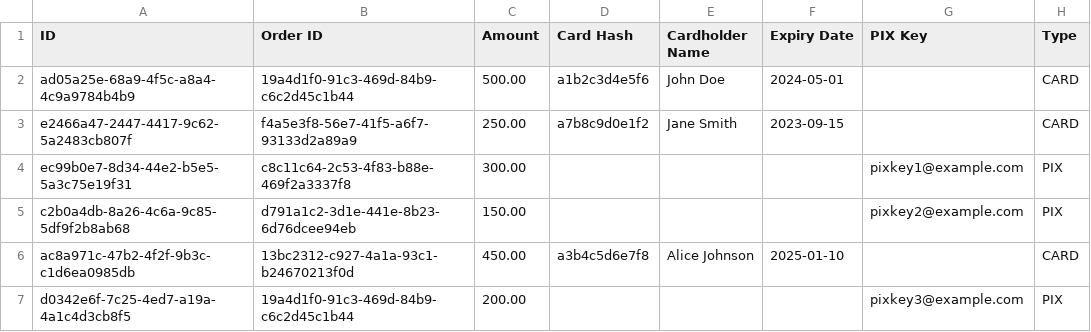
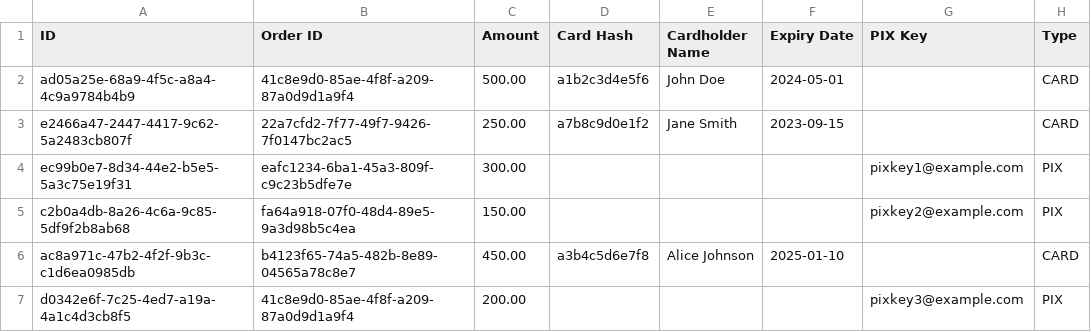
Before and after one commit to dias-joaovictor/infnet-springapp, a CSV file: src/main/resources/loaders/payments.csv, drawn as a sheet.

```diff
--- a/src/main/resources/loaders/payments.csv
+++ b/src/main/resources/loaders/payments.csv
@@ -1,7 +1,7 @@
 ID,Order ID,Amount,Card Hash,Cardholder Name,Expiry Date,PIX Key,Type
-ad05a25e-68a9-4f5c-a8a4-4c9a9784b4b9,19a4d1f0-91c3-469d-84b9-c6c2d45c1b44,500.00,a1b2c3d4e5f6,John Doe,2024-05-01,,CARD
-e2466a47-2447-4417-9c62-5a2483cb807f,f4a5e3f8-56e7-41f5-a6f7-93133d2a89a9,250.00,a7b8c9d0e1f2,Jane Smith,2023-09-15,,CARD
-ec99b0e7-8d34-44e2-b5e5-5a3c75e19f31,c8c11c64-2c53-4f83-b88e-469f2a3337f8,300.00,,,,"pixkey1@example.com",PIX
-c2b0a4db-8a26-4c6a-9c85-5df9f2b8ab68,d791a1c2-3d1e-441e-8b23-6d76dcee94eb,150.00,,,,"pixkey2@example.com",PIX
-ac8a971c-47b2-4f2f-9b3c-c1d6ea0985db,13bc2312-c927-4a1a-93c1-b24670213f0d,450.00,a3b4c5d6e7f8,Alice Johnson,2025-01-10,,CARD
-d0342e6f-7c25-4ed7-a19a-4a1c4d3cb8f5,19a4d1f0-91c3-469d-84b9-c6c2d45c1b44,200.00,,,,"pixkey3@example.com",PIX
+ad05a25e-68a9-4f5c-a8a4-4c9a9784b4b9,41c8e9d0-85ae-4f8f-a209-87a0d9d1a9f4,500.00,a1b2c3d4e5f6,John Doe,2024-05-01,,CARD
+e2466a47-2447-4417-9c62-5a2483cb807f,22a7cfd2-7f77-49f7-9426-7f0147bc2ac5,250.00,a7b8c9d0e1f2,Jane Smith,2023-09-15,,CARD
+ec99b0e7-8d34-44e2-b5e5-5a3c75e19f31,eafc1234-6ba1-45a3-809f-c9c23b5dfe7e,300.00,,,,"pixkey1@example.com",PIX
+c2b0a4db-8a26-4c6a-9c85-5df9f2b8ab68,fa64a918-07f0-48d4-89e5-9a3d98b5c4ea,150.00,,,,"pixkey2@example.com",PIX
+ac8a971c-47b2-4f2f-9b3c-c1d6ea0985db,b4123f65-74a5-482b-8e89-04565a78c8e7,450.00,a3b4c5d6e7f8,Alice Johnson,2025-01-10,,CARD
+d0342e6f-7c25-4ed7-a19a-4a1c4d3cb8f5,41c8e9d0-85ae-4f8f-a209-87a0d9d1a9f4,200.00,,,,"pixkey3@example.com",PIX
```
Also changed, not shown: src/main/resources/loaders/orders.csv, 57 other files.
